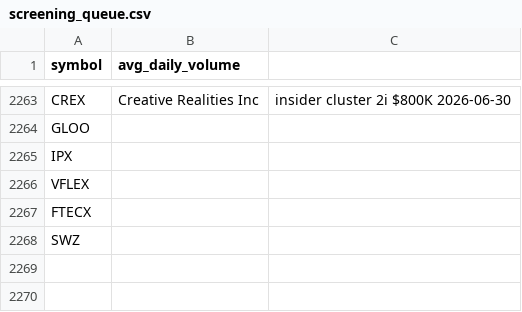
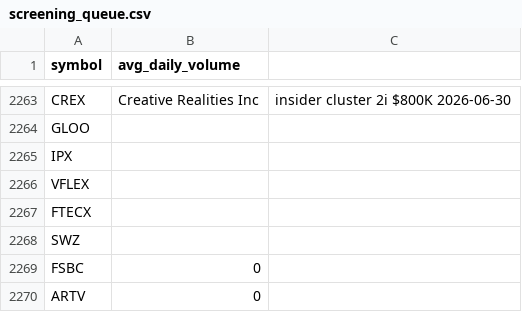
Before and after one commit to richacarson/Stock-Screener, a CSV file: data/screening_queue.csv, drawn as a sheet; only a part is shown, gaps mark what is left out.

```diff
--- a/data/screening_queue.csv
+++ b/data/screening_queue.csv
@@ -2268 +2268,3 @@ FTECX
 SWZ
+FSBC,0
+ARTV,0
```
Also changed, not shown: 7 other files.
